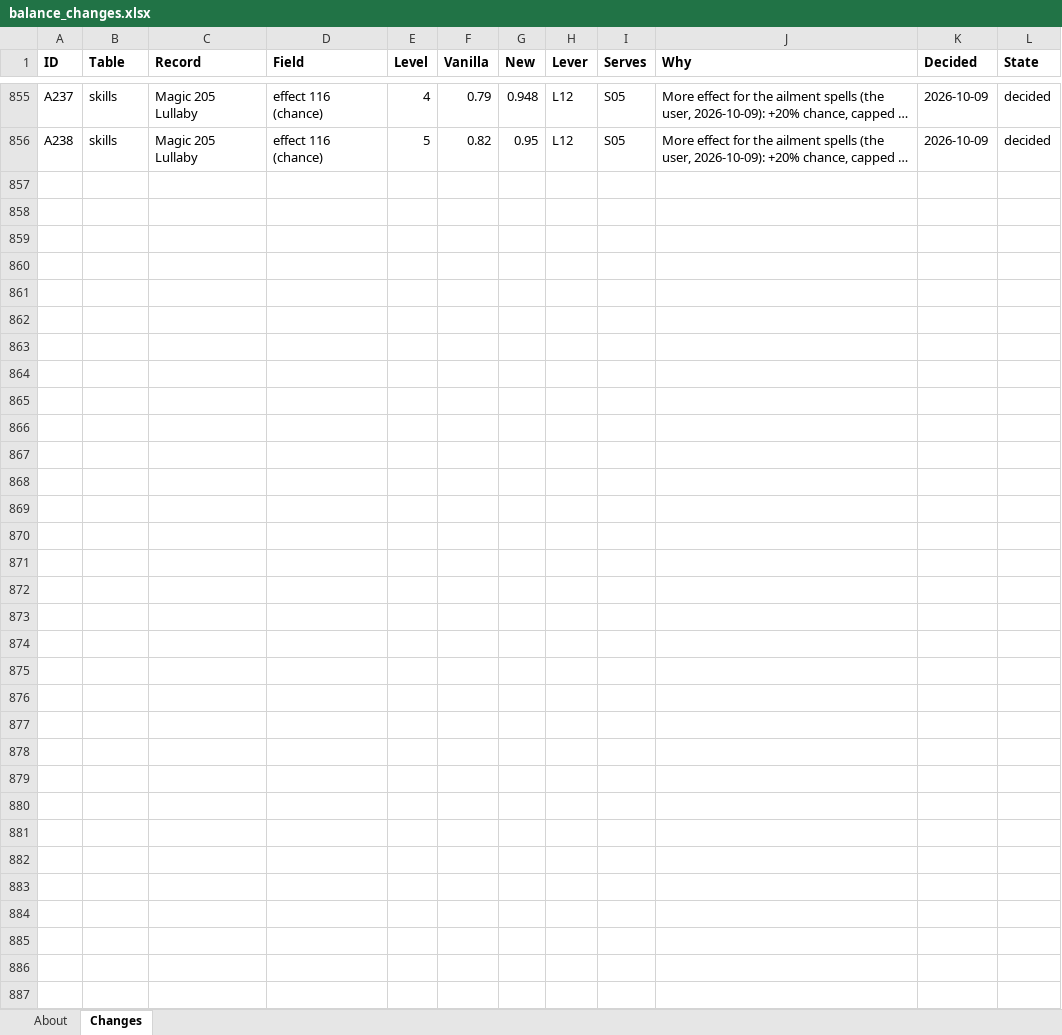
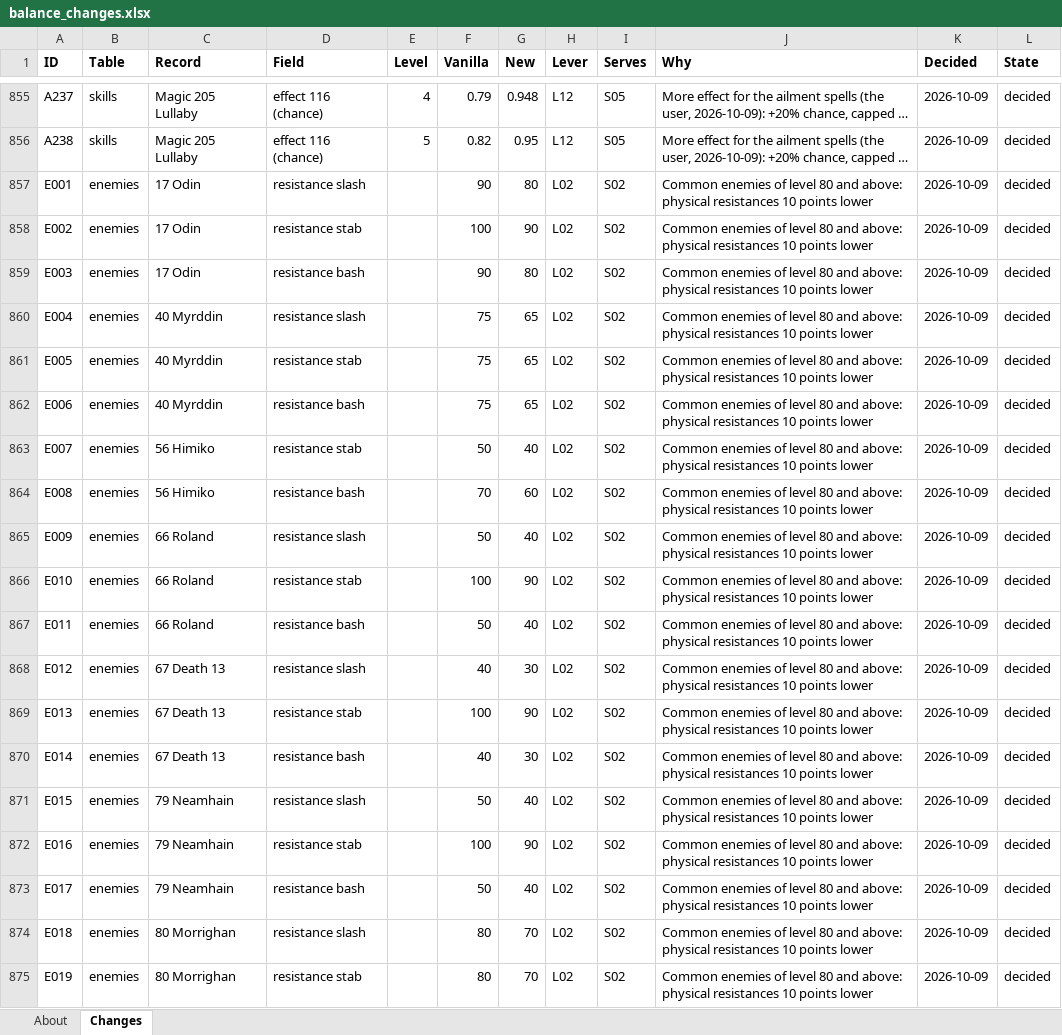
Before and after one commit to Asaad-E/DungeonTravelers_2_2_qol_balance_mod, an Excel workbook: mod_project/data_tables/balance_changes.xlsx, sheet Changes, drawn as a sheet; only a part is shown, gaps mark what is left out; long unchanged cells end in …; values as stored, in another font and other column widths than the file's, no borders; the diff covers the shown part only; the diff names each change by its address in the sheet, - before the commit and + after, or states it on an @@ line.

Commit message:
data: T12 decided: late common enemies less resistant
T12 decided: late common enemies less resistant, enemy passives capped
at the party top, Dark Aura of common enemies 4 stats

```diff
--- a/mod_project/data_tables/balance_changes.xlsx (sheet Changes)
+++ b/mod_project/data_tables/balance_changes.xlsx (sheet Changes)
+row 857: E001 | enemies | 17 Odin | resistance slash |  | 90 | 80 | L02 | S02 | Common enemies of level 80 and above: physical resistances 10 points lower | 2026-10-09 | decided
+row 858: E002 | enemies | 17 Odin | resistance stab |  | 100 | 90 | L02 | S02 | Common enemies of level 80 and above: physical resistances 10 points lower | 2026-10-09 | decided
+row 859: E003 | enemies | 17 Odin | resistance bash |  | 90 | 80 | L02 | S02 | Common enemies of level 80 and above: physical resistances 10 points lower | 2026-10-09 | decided
+row 860: E004 | enemies | 40 Myrddin | resistance slash |  | 75 | 65 | L02 | S02 | Common enemies of level 80 and above: physical resistances 10 points lower | 2026-10-09 | decided
+row 861: E005 | enemies | 40 Myrddin | resistance stab |  | 75 | 65 | L02 | S02 | Common enemies of level 80 and above: physical resistances 10 points lower | 2026-10-09 | decided
+row 862: E006 | enemies | 40 Myrddin | resistance bash |  | 75 | 65 | L02 | S02 | Common enemies of level 80 and above: physical resistances 10 points lower | 2026-10-09 | decided
+row 863: E007 | enemies | 56 Himiko | resistance stab |  | 50 | 40 | L02 | S02 | Common enemies of level 80 and above: physical resistances 10 points lower | 2026-10-09 | decided
+row 864: E008 | enemies | 56 Himiko | resistance bash |  | 70 | 60 | L02 | S02 | Common enemies of level 80 and above: physical resistances 10 points lower | 2026-10-09 | decided
+row 865: E009 | enemies | 66 Roland | resistance slash |  | 50 | 40 | L02 | S02 | Common enemies of level 80 and above: physical resistances 10 points lower | 2026-10-09 | decided
+row 866: E010 | enemies | 66 Roland | resistance stab |  | 100 | 90 | L02 | S02 | Common enemies of level 80 and above: physical resistances 10 points lower | 2026-10-09 | decided
+row 867: E011 | enemies | 66 Roland | resistance bash |  | 50 | 40 | L02 | S02 | Common enemies of level 80 and above: physical resistances 10 points lower | 2026-10-09 | decided
+row 868: E012 | enemies | 67 Death 13 | resistance slash |  | 40 | 30 | L02 | S02 | Common enemies of level 80 and above: physical resistances 10 points lower | 2026-10-09 | decided
+row 869: E013 | enemies | 67 Death 13 | resistance stab |  | 100 | 90 | L02 | S02 | Common enemies of level 80 and above: physical resistances 10 points lower | 2026-10-09 | decided
+row 870: E014 | enemies | 67 Death 13 | resistance bash |  | 40 | 30 | L02 | S02 | Common enemies of level 80 and above: physical resistances 10 points lower | 2026-10-09 | decided
+row 871: E015 | enemies | 79 Neamhain | resistance slash |  | 50 | 40 | L02 | S02 | Common enemies of level 80 and above: physical resistances 10 points lower | 2026-10-09 | decided
+row 872: E016 | enemies | 79 Neamhain | resistance stab |  | 100 | 90 | L02 | S02 | Common enemies of level 80 and above: physical resistances 10 points lower | 2026-10-09 | decided
+row 873: E017 | enemies | 79 Neamhain | resistance bash |  | 50 | 40 | L02 | S02 | Common enemies of level 80 and above: physical resistances 10 points lower | 2026-10-09 | decided
+row 874: E018 | enemies | 80 Morrighan | resistance slash |  | 80 | 70 | L02 | S02 | Common enemies of level 80 and above: physical resistances 10 points lower | 2026-10-09 | decided
+row 875: E019 | enemies | 80 Morrighan | resistance stab |  | 80 | 70 | L02 | S02 | Common enemies of level 80 and above: physical resistances 10 points lower | 2026-10-09 | decided
```
Also changed, not shown: 129 added rows elsewhere in this sheet, mod_project/data_tables/balance_criteria.xlsx.
